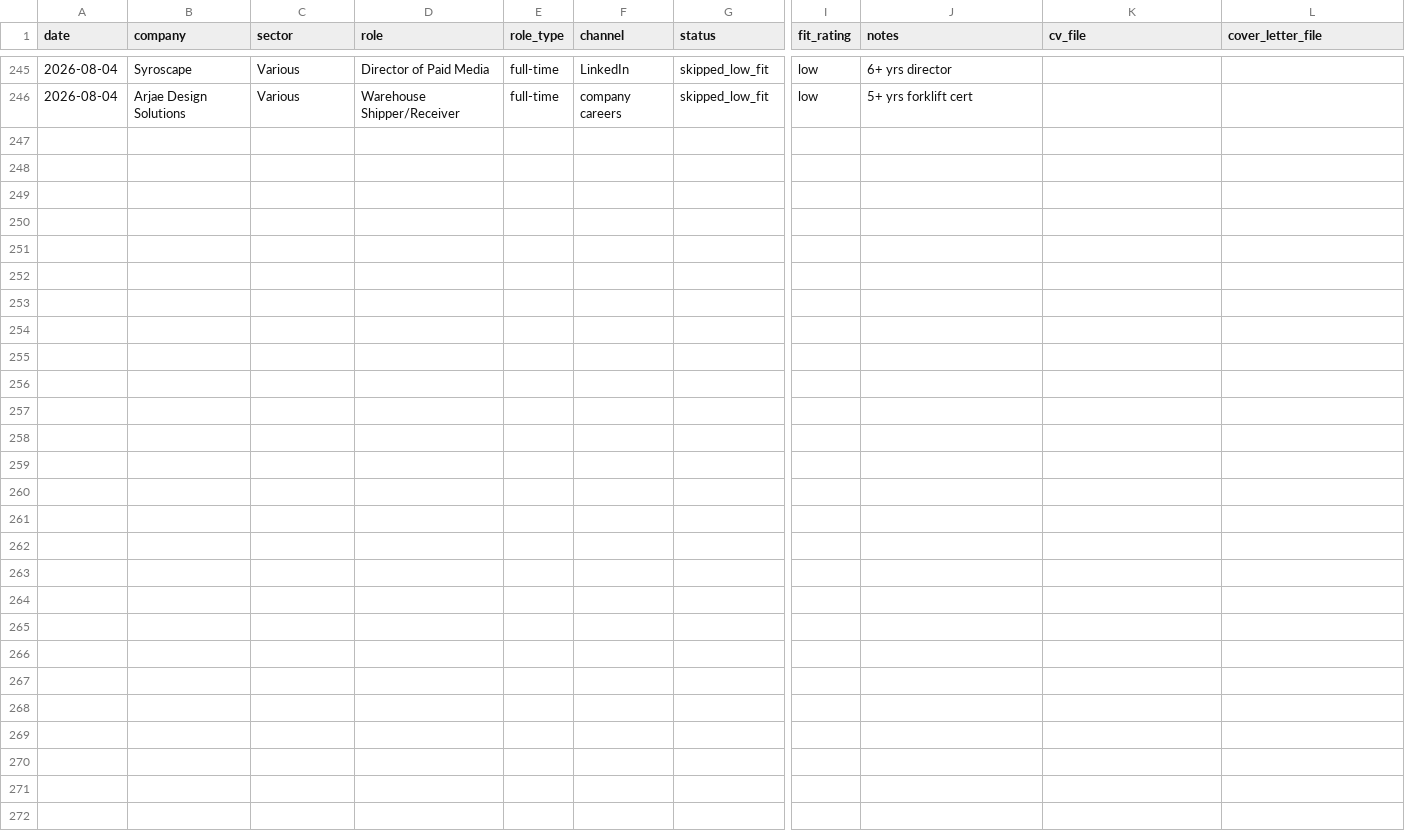
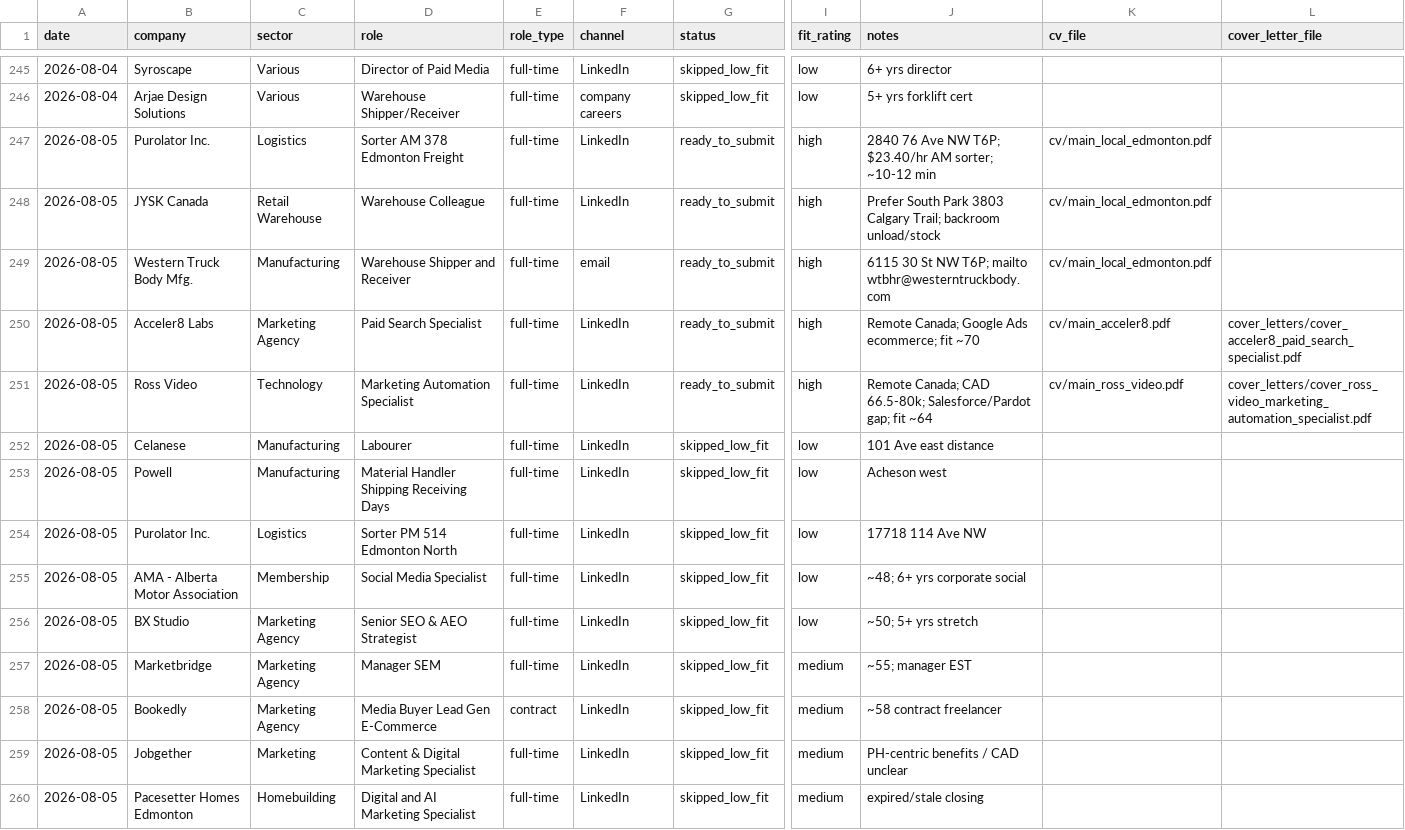
Before and after one commit to luminmarketinggroup-sys/ai-job-search, a CSV file: job_search_tracker.csv, drawn as a sheet; only a part is shown, gaps mark what is left out; rows hold the shown columns only; the diff names each change by its address in the sheet, - before the commit and + after, or states it on an @@ line.

```diff
--- a/job_search_tracker.csv
+++ b/job_search_tracker.csv
+row 247: 2026-08-05 | Purolator Inc. | Logistics | Sorter AM 378 Edmonton Freight | full-time | LinkedIn | ready_to_submit | high | 2840 76 Ave NW T6P; $23.40/hr AM sorter; ~10-12 min | cv/main_local_edmonton.pdf
+row 248: 2026-08-05 | JYSK Canada | Retail Warehouse | Warehouse Colleague | full-time | LinkedIn | ready_to_submit | high | Prefer South Park 3803 Calgary Trail; backroom unload/stock | cv/main_local_edmonton.pdf
+row 249: 2026-08-05 | Western Truck Body Mfg. | Manufacturing | Warehouse Shipper and Receiver | full-time | email | ready_to_submit | high | 6115 30 St NW T6P; mailto wtbhr@westerntruckbody.com | cv/main_local_edmonton.pdf
+row 250: 2026-08-05 | Acceler8 Labs | Marketing Agency | Paid Search Specialist | full-time | LinkedIn | ready_to_submit | high | Remote Canada; Google Ads ecommerce; fit ~70 | cv/main_acceler8.pdf | cover_letters/cover_acceler8_paid_search_specialist.pdf
+row 251: 2026-08-05 | Ross Video | Technology | Marketing Automation Specialist | full-time | LinkedIn | ready_to_submit | high | Remote Canada; CAD 66.5-80k; Salesforce/Pardot gap; fit ~64 | cv/main_ross_video.pdf | cover_letters/cover_ross_video_marketing_automation_specialist.pdf
+row 252: 2026-08-05 | Celanese | Manufacturing | Labourer | full-time | LinkedIn | skipped_low_fit | low | 101 Ave east distance
+row 253: 2026-08-05 | Powell | Manufacturing | Material Handler Shipping Receiving Days | full-time | LinkedIn | skipped_low_fit | low | Acheson west
+row 254: 2026-08-05 | Purolator Inc. | Logistics | Sorter PM 514 Edmonton North | full-time | LinkedIn | skipped_low_fit | low | 17718 114 Ave NW
+row 255: 2026-08-05 | AMA - Alberta Motor Association | Membership | Social Media Specialist | full-time | LinkedIn | skipped_low_fit | low | ~48; 6+ yrs corporate social
+row 256: 2026-08-05 | BX Studio | Marketing Agency | Senior SEO & AEO Strategist | full-time | LinkedIn | skipped_low_fit | low | ~50; 5+ yrs stretch
+row 257: 2026-08-05 | Marketbridge | Marketing Agency | Manager SEM | full-time | LinkedIn | skipped_low_fit | medium | ~55; manager EST
+row 258: 2026-08-05 | Bookedly | Marketing Agency | Media Buyer Lead Gen E-Commerce | contract | LinkedIn | skipped_low_fit | medium | ~58 contract freelancer
+row 259: 2026-08-05 | Jobgether | Marketing | Content & Digital Marketing Specialist | full-time | LinkedIn | skipped_low_fit | medium | PH-centric benefits / CAD unclear
+row 260: 2026-08-05 | Pacesetter Homes Edmonton | Homebuilding | Digital and AI Marketing Specialist | full-time | LinkedIn | skipped_low_fit | medium | expired/stale closing
```
Also changed, not shown: 17 other files.
